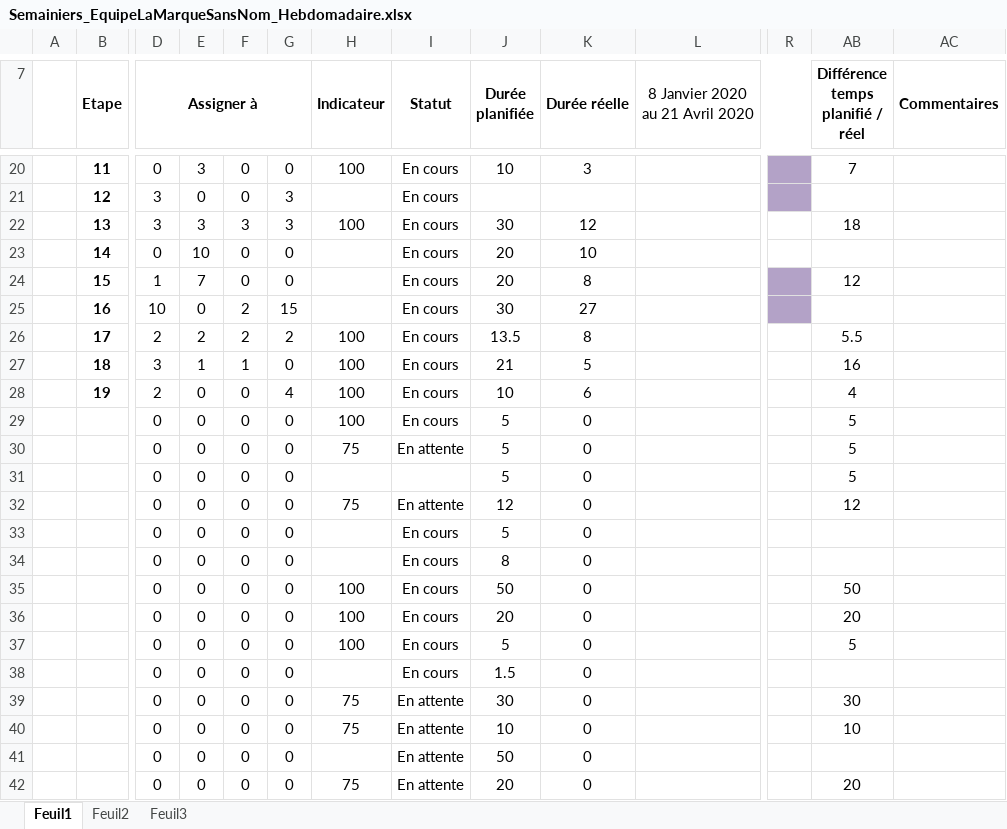
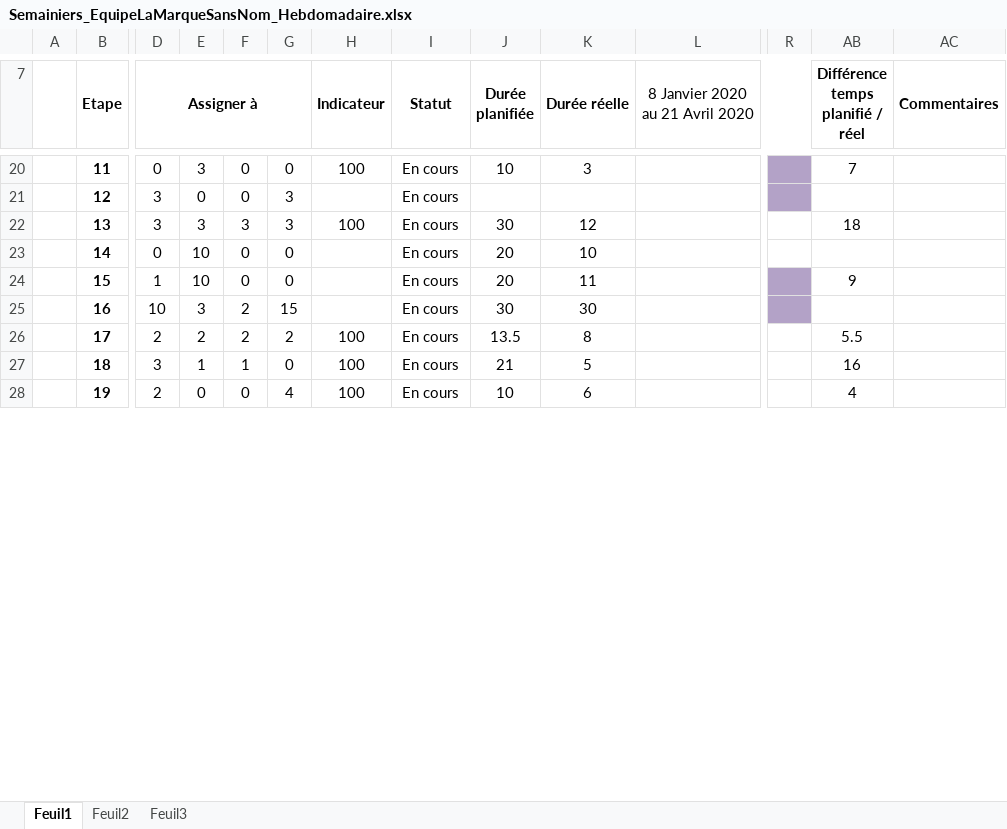
Before and after one commit to mrjrdg/marque-sans-nom, an Excel workbook: Semainiers/Semainiers_EquipeLaMarqueSansNom_Hebdomadaire.xlsx, sheet Feuil1, drawn as a sheet; only a part is shown, gaps mark what is left out; values as stored, in another font and other column widths than the file's, no borders; conditional formats not drawn; removed rows and columns are numbered as before the commit, all else as after; rows hold the shown columns only; the diff covers the shown part only; the diff names each change by its address in the sheet, - before the commit and + after, or states it on an @@ line.

Commit message:
Ajout du fichier Hebdomadaire

```diff
--- a/Semainiers/Semainiers_EquipeLaMarqueSansNom_Hebdomadaire.xlsx (sheet Feuil1)
+++ b/Semainiers/Semainiers_EquipeLaMarqueSansNom_Hebdomadaire.xlsx (sheet Feuil1)
-E24: 7
+E24: 10
-K24 (Durée réelle): 8
+K24 (Durée réelle): 11
-AB24 (Différence temps planifié / réel): 12
+AB24 (Différence temps planifié / réel): 9
-E25: 0
+E25: 3
-K25 (Durée réelle): 27
+K25 (Durée réelle): 30
@@ row 29 hidden:  |  | 0 | 0 | 0 | 0 | 100 | En cours | 5 | 0 |  |  | 5 @@
-row 30:  |  | 0 | 0 | 0 | 0 | 75 | En attente | 5 | 0 |  |  | 5
-row 31:  |  | 0 | 0 | 0 | 0 |  |  | 5 | 0 |  |  | 5
-row 32:  |  | 0 | 0 | 0 | 0 | 75 | En attente | 12 | 0 |  |  | 12
-row 33:  |  | 0 | 0 | 0 | 0 |  | En cours | 5 | 0
@@ row 34 hidden:  |  | 0 | 0 | 0 | 0 |  | En cours | 8 | 0 @@
@@ row 35 hidden:  |  | 0 | 0 | 0 | 0 | 100 | En cours | 50 | 0 |  |  | 50 @@
@@ row 36 hidden:  |  | 0 | 0 | 0 | 0 | 100 | En cours | 20 | 0 |  |  | 20 @@
@@ row 37 hidden:  |  | 0 | 0 | 0 | 0 | 100 | En cours | 5 | 0 |  |  | 5 @@
@@ row 38 hidden:  |  | 0 | 0 | 0 | 0 |  | En cours | 1.5 | 0 @@
@@ row 39 hidden:  |  | 0 | 0 | 0 | 0 | 75 | En attente | 30 | 0 |  |  | 30 @@
@@ row 40 hidden:  |  | 0 | 0 | 0 | 0 | 75 | En attente | 10 | 0 |  |  | 10 @@
@@ row 41 hidden:  |  | 0 | 0 | 0 | 0 |  | En attente | 50 | 0 @@
@@ row 42 hidden:  |  | 0 | 0 | 0 | 0 | 75 | En attente | 20 | 0 |  |  | 20 @@
```
Also changed, not shown: 6 added rows, 3 removed rows, 8 hidden or unhidden rows and 1 edited cell elsewhere in this sheet, 1 other file.
